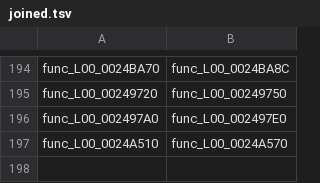
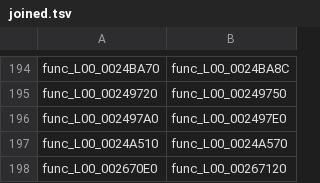
Before and after one commit to Drustburn/rac1-decomp, a TSV file: config/overlays/joined.tsv, drawn as a sheet; only a part is shown, gaps mark what is left out; the diff names each change by its address in the sheet, - before the commit and + after, or states it on an @@ line.

```diff
--- a/config/overlays/joined.tsv
+++ b/config/overlays/joined.tsv
+row 198: func_L00_002670E0 | func_L00_00267120
```
Also changed, not shown: 1 other file.
